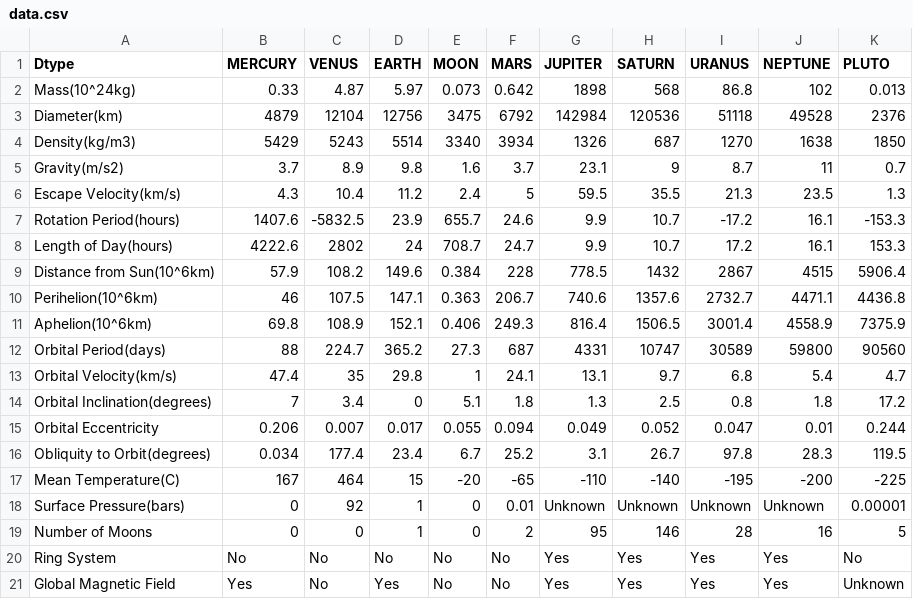
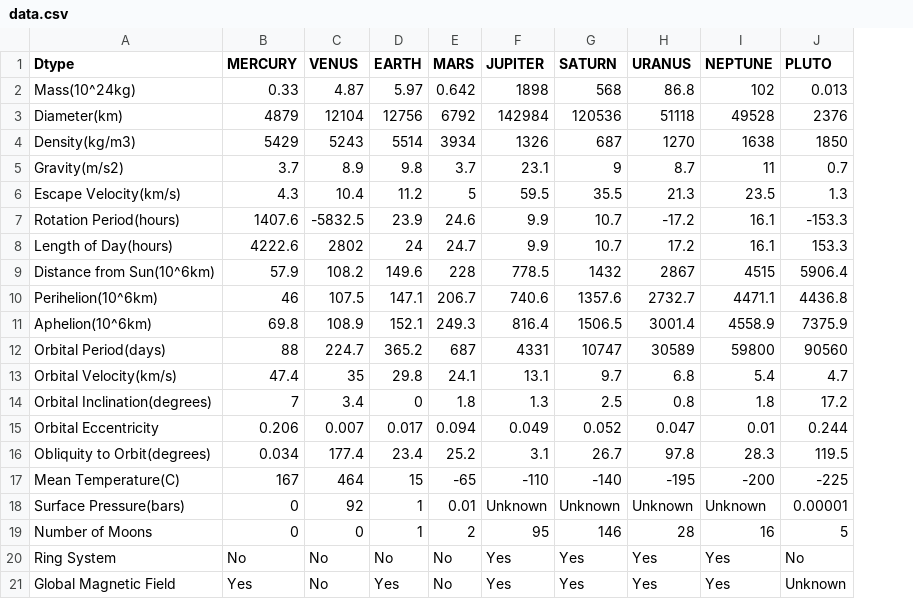
Before and after one commit to Hidden-black/Planet-data-graph, a CSV file: data.csv, drawn as a sheet; the diff names each change by its address in the sheet, - before the commit and + after, or states it on an @@ line.

```diff
--- a/data.csv
+++ b/data.csv
-column E (MOON), rows 2-21: 0.073 | 3475 | 3340 | 1.6 | 2.4 | 655.7 | 708.7 | 0.384 | 0.363 | 0.406 | 27.3 | 1 | 5.1 | 0.055 | 6.7 | -20 | 0 | 0 | No | No
```
Also changed, not shown: 2 other files.
